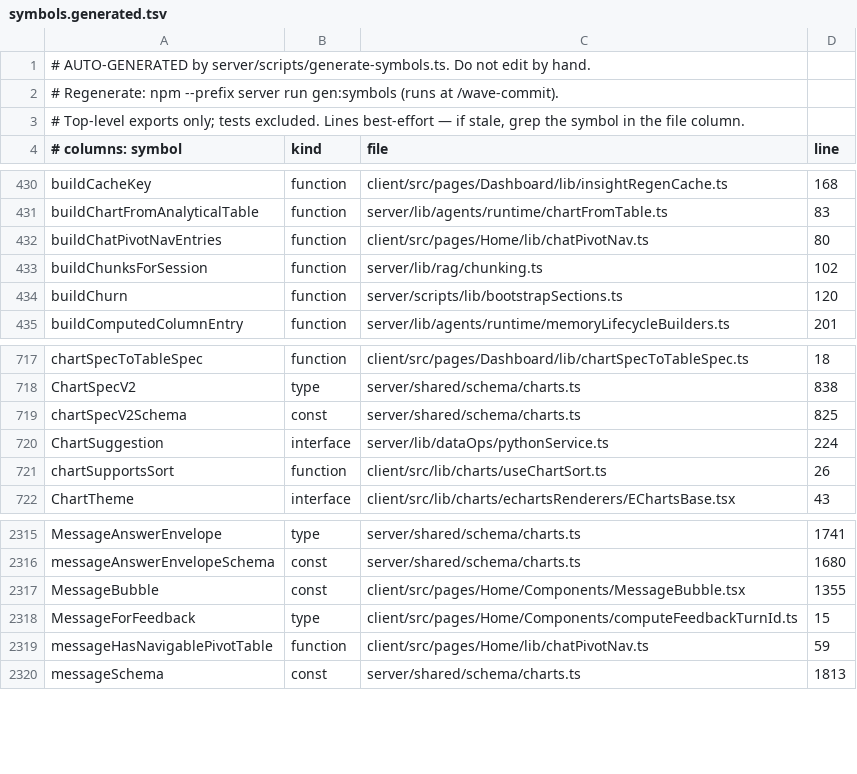
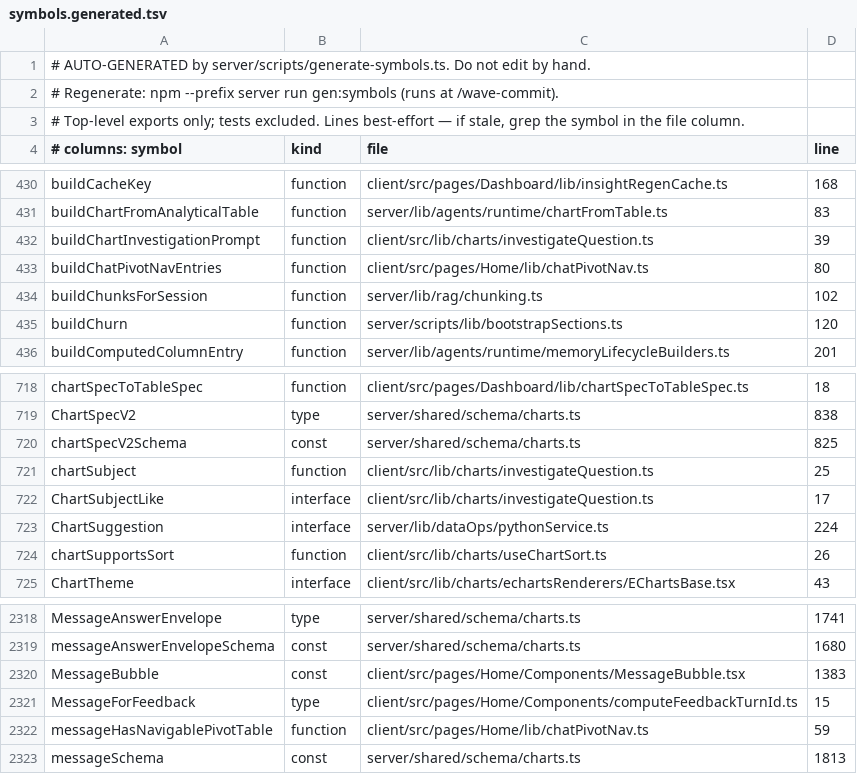
Before and after one commit to Finzarc-Piyush/RAG-InsightingTool, a TSV file: docs/index/symbols.generated.tsv, drawn as a sheet; only a part is shown, gaps mark what is left out.

```diff
--- a/docs/index/symbols.generated.tsv
+++ b/docs/index/symbols.generated.tsv
@@ -431,2 +431,3 @@ buildCacheKey	function	client/src/pages/Dashboard/lib/insightRegenCache.ts	168
 buildChartFromAnalyticalTable	function	server/lib/agents/runtime/chartFromTable.ts	83
+buildChartInvestigationPrompt	function	client/src/lib/charts/investigateQuestion.ts	39
 buildChatPivotNavEntries	function	client/src/pages/Home/lib/chatPivotNav.ts	80
@@ -719,2 +720,4 @@ ChartSpecV2	type	server/shared/schema/charts.ts	838
 chartSpecV2Schema	const	server/shared/schema/charts.ts	825
+chartSubject	function	client/src/lib/charts/investigateQuestion.ts	25
+ChartSubjectLike	interface	client/src/lib/charts/investigateQuestion.ts	17
 ChartSuggestion	interface	server/lib/dataOps/pythonService.ts	224
@@ -2316,3 +2319,3 @@ MessageAnswerEnvelope	type	server/shared/schema/charts.ts	1741
 messageAnswerEnvelopeSchema	const	server/shared/schema/charts.ts	1680
-MessageBubble	const	client/src/pages/Home/Components/MessageBubble.tsx	1355
+MessageBubble	const	client/src/pages/Home/Components/MessageBubble.tsx	1383
 MessageForFeedback	type	client/src/pages/Home/Components/computeFeedbackTurnId.ts	15
```
Also changed, not shown: 3 other files.
